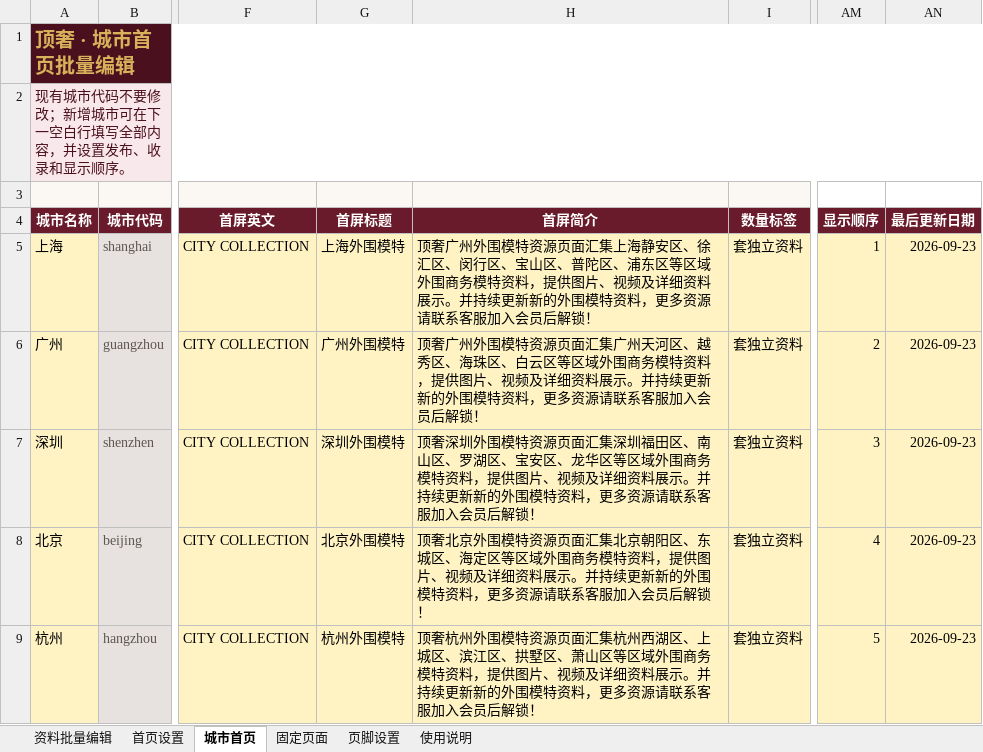
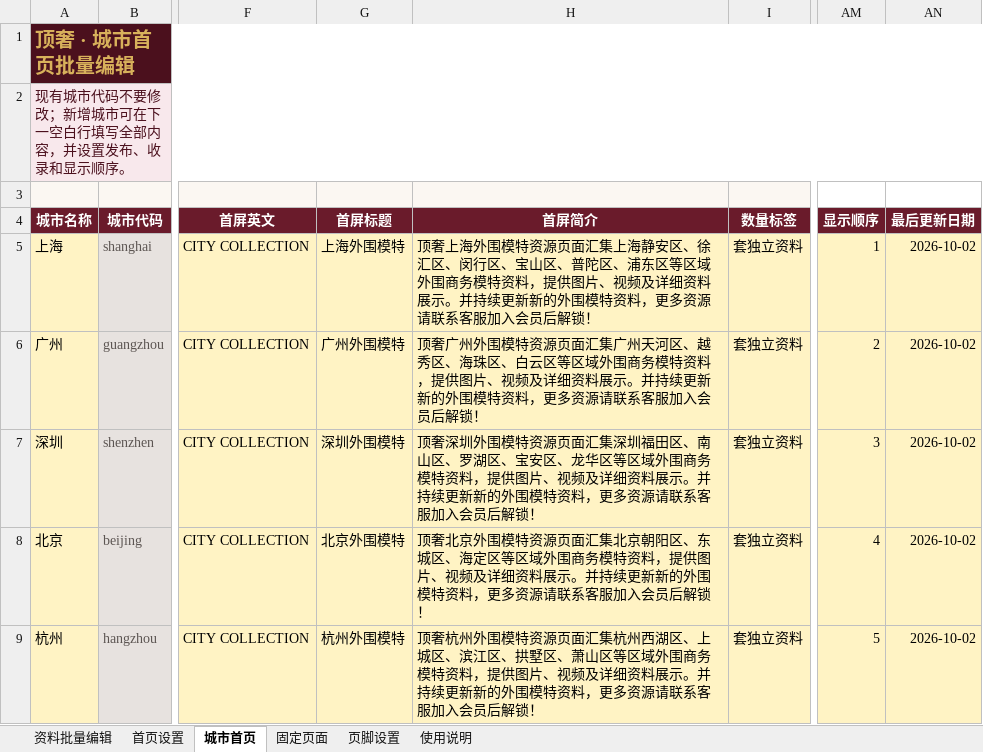
Before and after one commit to yunma946-dot/dingshe, an Excel workbook: 顶奢_整站资料批量编辑.xlsx, sheet 城市首页, drawn as a sheet; only a part is shown, gaps mark what is left out; values as stored, in another font and other column widths than the file's, no borders; table styles not drawn; the diff names each change by its address in the sheet, - before the commit and + after, or states it on an @@ line.

```diff
--- a/顶奢_整站资料批量编辑.xlsx (sheet 城市首页)
+++ b/顶奢_整站资料批量编辑.xlsx (sheet 城市首页)
-H5 (首屏简介): 顶奢广州外围模特…
+H5 (首屏简介): 顶奢上海外围模特…
-AN5:AN9 (最后更新日期): 2026-09-23
+AN5:AN9 (最后更新日期): 2026-10-02
```
Also changed, not shown: 7 other files.
